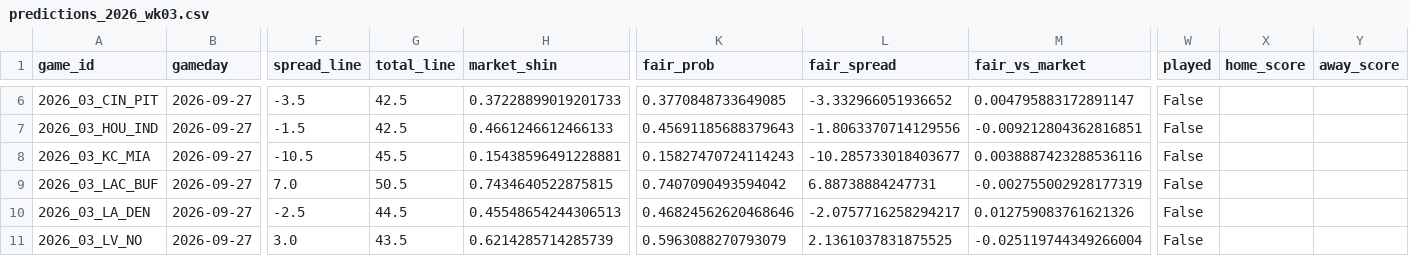
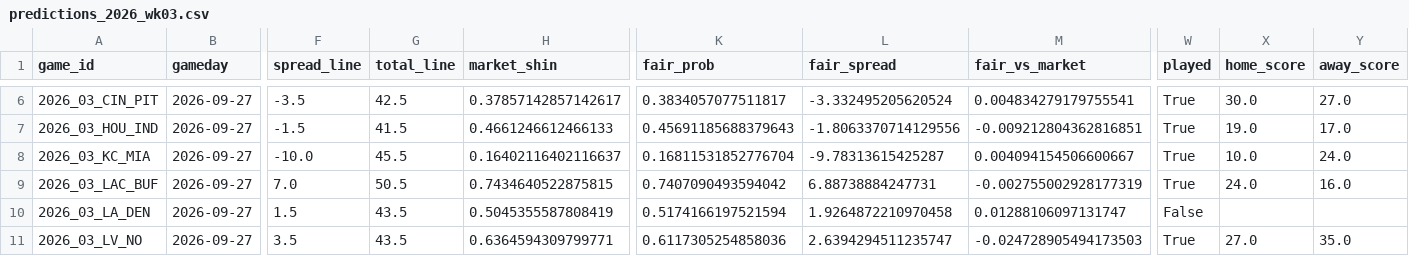
Before and after one commit to 123gilbertc/Anthropic-number-one, a CSV file: nfl-polymarket-edge/reports/predictions_2026_wk03.csv, drawn as a sheet; only a part is shown, gaps mark what is left out; the diff covers the shown part only; the diff names each change by its address in the sheet, - before the commit and + after, or states it on an @@ line.

```diff
--- a/nfl-polymarket-edge/reports/predictions_2026_wk03.csv
+++ b/nfl-polymarket-edge/reports/predictions_2026_wk03.csv
-H6 (market_shin): 0.37228899019201733
+H6 (market_shin): 0.37857142857142617
-K6 (fair_prob): 0.3770848733649085
+K6 (fair_prob): 0.3834057077511817
-L6 (fair_spread): -3.332966051936652
+L6 (fair_spread): -3.332495205620524
-M6 (fair_vs_market): 0.004795883172891147
+M6 (fair_vs_market): 0.004834279179755541
-W6:W9 (played): False
+W6:W9 (played): True
-X6 (home_score): (empty)
+X6 (home_score): 30.0
-Y6 (away_score): (empty)
+Y6 (away_score): 27.0
-G7 (total_line): 42.5
+G7 (total_line): 41.5
-X7 (home_score): (empty)
+X7 (home_score): 19.0
-Y7 (away_score): (empty)
+Y7 (away_score): 17.0
-F8 (spread_line): -10.5
+F8 (spread_line): -10.0
-H8 (market_shin): 0.15438596491228881
+H8 (market_shin): 0.16402116402116637
-K8 (fair_prob): 0.15827470724114243
+K8 (fair_prob): 0.16811531852776704
-L8 (fair_spread): -10.285733018403677
+L8 (fair_spread): -9.78313615425287
-M8 (fair_vs_market): 0.0038887423288536116
+M8 (fair_vs_market): 0.004094154506600667
-X8 (home_score): (empty)
+X8 (home_score): 10.0
-Y8 (away_score): (empty)
+Y8 (away_score): 24.0
-X9 (home_score): (empty)
+X9 (home_score): 24.0
-Y9 (away_score): (empty)
+Y9 (away_score): 16.0
-F10 (spread_line): -2.5
+F10 (spread_line): 1.5
-G10 (total_line): 44.5
+G10 (total_line): 43.5
-H10 (market_shin): 0.45548654244306513
+H10 (market_shin): 0.5045355587808419
-K10 (fair_prob): 0.46824562620468646
+K10 (fair_prob): 0.5174166197521594
-L10 (fair_spread): -2.0757716258294217
+L10 (fair_spread): 1.9264872210970458
-M10 (fair_vs_market): 0.012759083761621326
+M10 (fair_vs_market): 0.01288106097131747
-F11 (spread_line): 3.0
+F11 (spread_line): 3.5
-H11 (market_shin): 0.6214285714285739
+H11 (market_shin): 0.6364594309799771
-K11 (fair_prob): 0.5963088270793079
+K11 (fair_prob): 0.6117305254858036
-L11 (fair_spread): 2.1361037831875525
+L11 (fair_spread): 2.6394294511235747
-M11 (fair_vs_market): -0.025119744349266004
+M11 (fair_vs_market): -0.024728905494173503
-W11 (played): False
+W11 (played): True
-X11 (home_score): (empty)
+X11 (home_score): 27.0
-Y11 (away_score): (empty)
+Y11 (away_score): 35.0
```
Also changed, not shown: 74 edited cells elsewhere in this file, nfl-polymarket-edge/reports/futures_2026.csv, nfl-polymarket-edge/reports/predictions_2026_wk04.csv, 9 other files.
